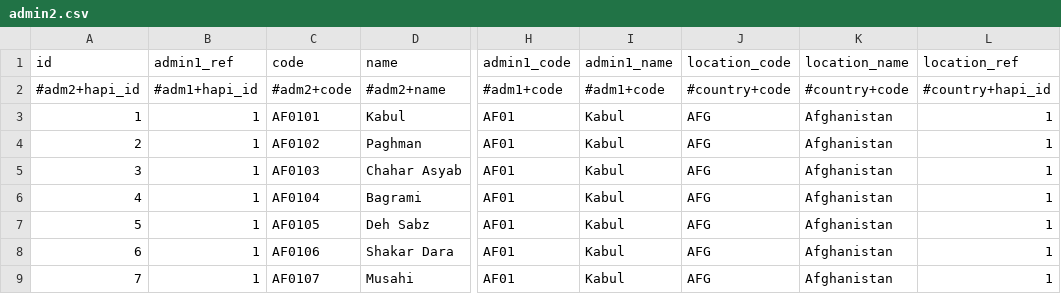
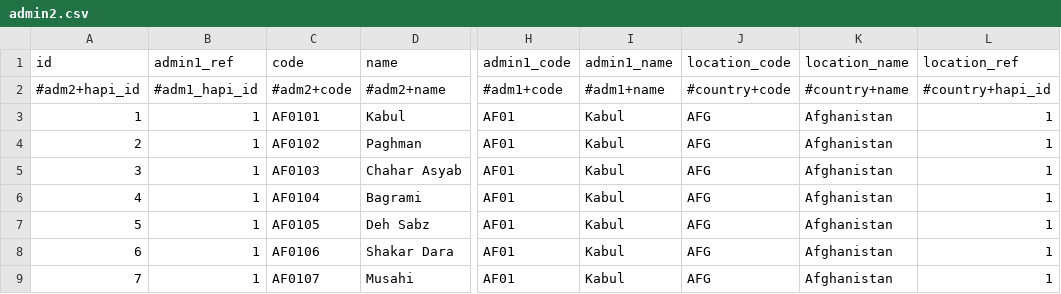
Before and after one commit to davidmegginson/hapi-static-data, a CSV file: metadata/admin2.csv, drawn as a sheet; only a part is shown, gaps mark what is left out; the diff names each change by its address in the sheet, - before the commit and + after, or states it on an @@ line.

```diff
--- a/metadata/admin2.csv
+++ b/metadata/admin2.csv
-B2 (admin1_ref): #adm1+hapi_id
+B2 (admin1_ref): #adm1_hapi_id
-I2 (admin1_name): #adm1+code
+I2 (admin1_name): #adm1+name
-K2 (location_name): #country+code
+K2 (location_name): #country+name
```
Also changed, not shown: metadata/admin1.csv, metadata/location.csv, 1 other file.
